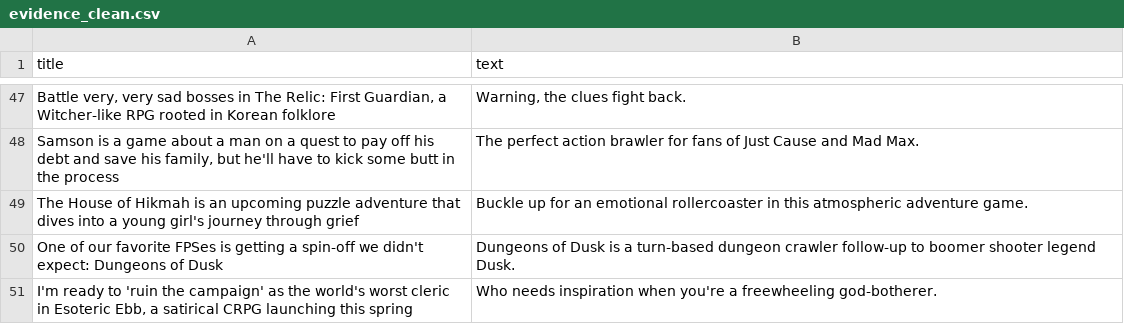
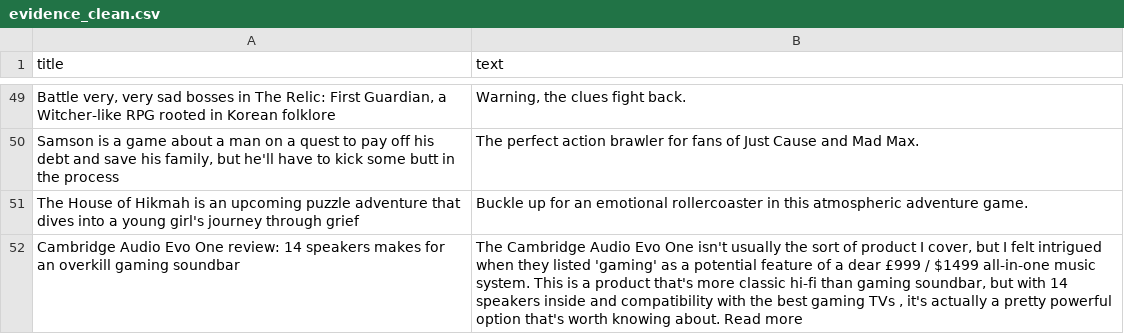
Before and after one commit to ROHIT05-ENG/gaming-news-project, a CSV file: data/evidence/evidence_clean.csv, drawn as a sheet; only a part is shown, gaps mark what is left out; removed rows and columns are numbered as before the commit, all else as after; the diff covers the shown part only; the diff names each change by its address in the sheet, - before the commit and + after, or states it on an @@ line.

```diff
--- a/data/evidence/evidence_clean.csv
+++ b/data/evidence/evidence_clean.csv
-row 50: One of our favorite FPSes is getting a spin-off we didn't expect: Dungeons of Dusk | Dungeons of Dusk is a turn-based dungeon crawler follow-up to boomer shooter legend Dusk.
-row 51: I'm ready to 'ruin the campaign' as the world's worst cleric in Esoteric Ebb, a satirical CRPG launching this spring | Who needs inspiration when you're a freewheeling god-botherer.
+row 52: Cambridge Audio Evo One review: 14 speakers makes for an overkill gaming soundbar | The Cambridge Audio Evo One isn't usually the sort of product I cover, but I felt intrigued when they listed 'gaming' as a potential feature of a dear £999 / $1499 all-in-one music system. This is a product that's more classic hi-fi than gaming soundbar, but with 14 speakers inside and compatibility with the best gaming TVs , it's actually a pretty powerful option that's worth knowing about. Read more
```
Also changed, not shown: 5 added rows and 4 removed rows elsewhere in this file, 1 other file.
